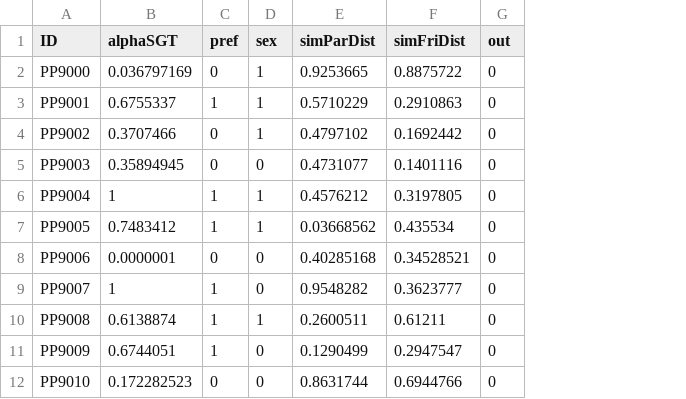
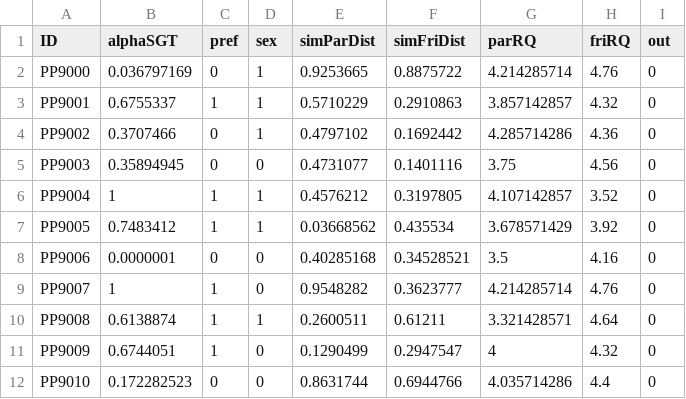
Before and after one commit to jguassimoreira/PvP_Semantic_Nets, a CSV file: pref.csv, drawn as a sheet; only a part is shown; the diff names each change by its address in the sheet, - before the commit and + after, or states it on an @@ line.

Commit message:
added relationship quality data

```diff
--- a/pref.csv
+++ b/pref.csv
+column G (parRQ), rows 2-12: 4.214285714 | 3.857142857 | 4.285714286 | 3.75 | 4.107142857 | 3.678571429 | 3.5 | 4.214285714 | 3.321428571 | 4 | 4.035714286
+column H (friRQ), rows 2-12: 4.76 | 4.32 | 4.36 | 4.56 | 3.52 | 3.92 | 4.16 | 4.76 | 4.64 | 4.32 | 4.4
```
Also changed, not shown: 1 other file.
